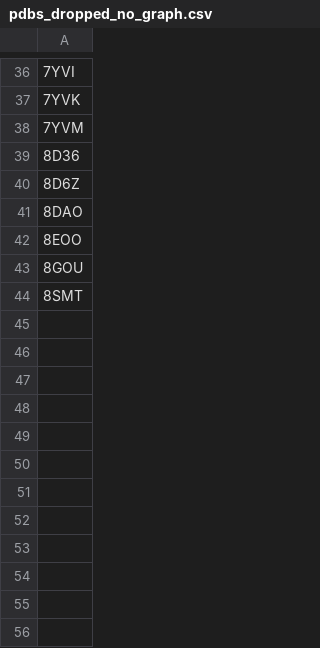
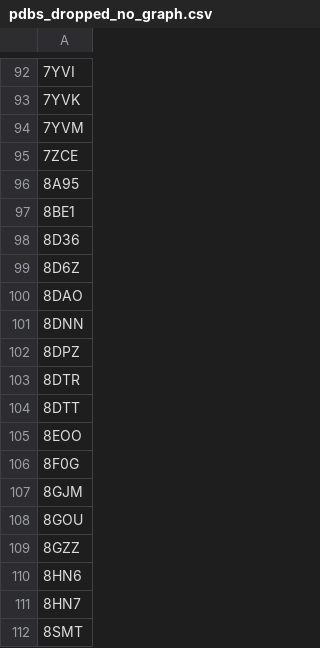
Before and after one commit to joaolima88/Intelligent-Systems-for-Bioinformatics-Project, a CSV file: Data Processing/pdbs_dropped_no_graph.csv, drawn as a sheet; only a part is shown, gaps mark what is left out; the diff covers the shown part only; the diff names each change by its address in the sheet, - before the commit and + after, or states it on an @@ line.

```diff
--- a/Data Processing/pdbs_dropped_no_graph.csv
+++ b/Data Processing/pdbs_dropped_no_graph.csv
+row 95: 7ZCE
+row 96: 8A95
+row 97: 8BE1
+row 101: 8DNN
+row 102: 8DPZ
+row 103: 8DTR
+row 104: 8DTT
+row 106: 8F0G
+row 107: 8GJM
+row 109: 8GZZ
+row 110: 8HN6
+row 111: 8HN7
```
Also changed, not shown: 56 added rows elsewhere in this file, Data Processing/groups_pdb_gnn_ready.csv, 4 other files.
